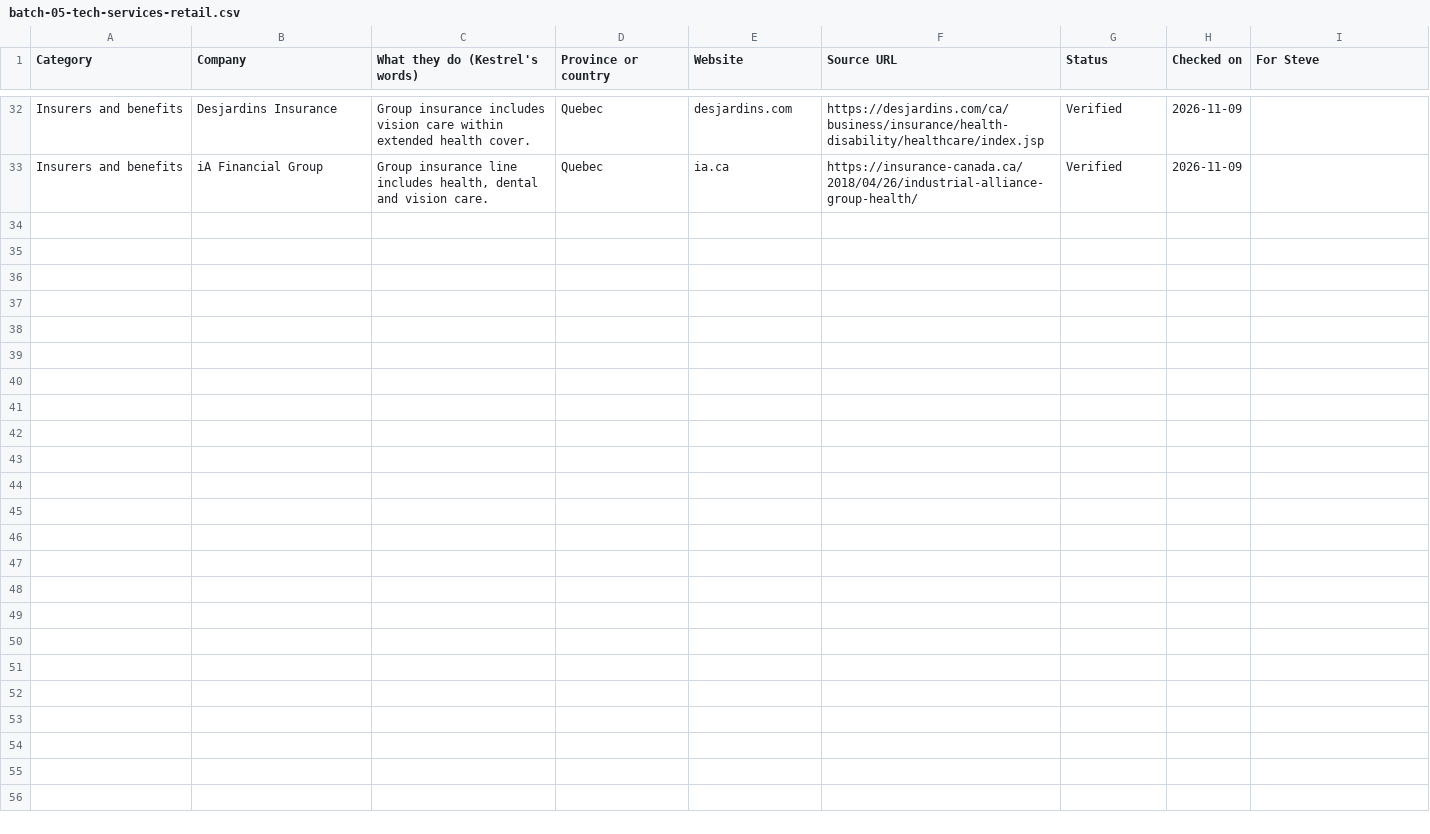
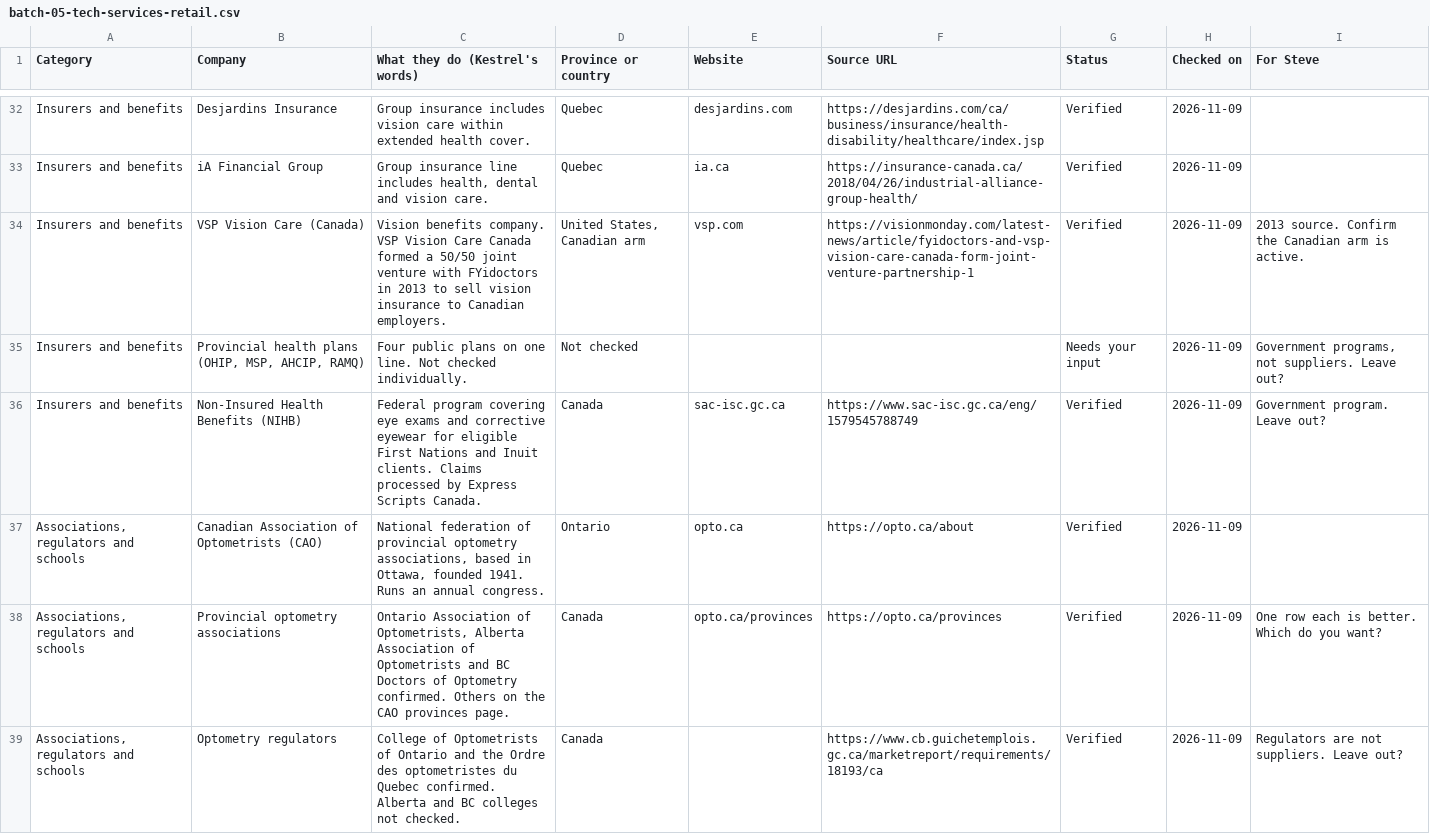
Before and after one commit to stevebsmith88-netizen/Kestrel, a CSV file: docs/marketing/directory-batches/batch-05-tech-services-retail.csv, drawn as a sheet; only a part is shown, gaps mark what is left out; the diff covers the shown part only.

```diff
--- a/docs/marketing/directory-batches/batch-05-tech-services-retail.csv
+++ b/docs/marketing/directory-batches/batch-05-tech-services-retail.csv
@@ -33 +33,7 @@ Insurers and benefits,Desjardins Insurance,Group insurance includes vision care
 Insurers and benefits,iA Financial Group,"Group insurance line includes health, dental and vision care.",Quebec,ia.ca,https://insurance-canada.ca/2018/04/26/industrial-alliance-group-health/,Verified,2026-11-09,
+Insurers and benefits,VSP Vision Care (Canada),Vision benefits company. VSP Vision Care Canada formed a 50/50 joint venture with FYidoctors in 2013 to sell vision insurance to Canadian employers.,"United States, Canadian arm",vsp.com,https://visionmonday.com/latest-news/article/fyidoctors-and-vsp-vision-care-canada-form-joint-venture-partnership-1,Verified,2026-11-09,2013 source. Confirm the Canadian arm is active.
+Insurers and benefits,"Provincial health plans (OHIP, MSP, AHCIP, RAMQ)",Four public plans on one line. Not checked individually.,Not checked,,,Needs your input,2026-11-09,"Government programs, not suppliers. Leave out?"
+Insurers and benefits,Non-Insured Health Benefits (NIHB),Federal program covering eye exams and corrective eyewear for eligible First Nations and Inuit clients. Claims processed by Express Scripts Canada.,Canada,sac-isc.gc.ca,https://www.sac-isc.gc.ca/eng/1579545788749,Verified,2026-11-09,Government program. Leave out?
+"Associations, regulators and schools",Canadian Association of Optometrists (CAO),"National federation of provincial optometry associations, based in Ottawa, founded 1941. Runs an annual congress.",Ontario,opto.ca,https://opto.ca/about,Verified,2026-11-09,
+"Associations, regulators and schools",Provincial optometry associations,"Ontario Association of Optometrists, Alberta Association of Optometrists and BC Doctors of Optometry confirmed. Others on the CAO provinces page.",Canada,opto.ca/provinces,https://opto.ca/provinces,Verified,2026-11-09,One row each is better. Which do you want?
+"Associations, regulators and schools",Optometry regulators,College of Optometrists of Ontario and the Ordre des optometristes du Quebec confirmed. Alberta and BC colleges not checked.,Canada,,https://www.cb.guichetemplois.gc.ca/marketreport/requirements/18193/ca,Verified,2026-11-09,Regulators are not suppliers. Leave out?
```
Also changed, not shown: 5 added rows elsewhere in this file.
